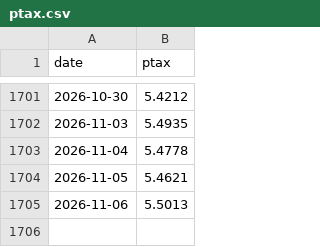
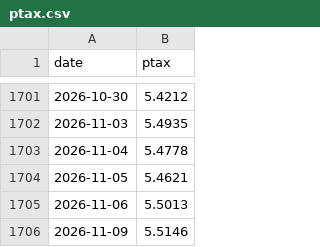
Before and after one commit to Wizzardzz/financialdream-signals, a CSV file: data/ptax.csv, drawn as a sheet; only a part is shown, gaps mark what is left out; the diff names each change by its address in the sheet, - before the commit and + after, or states it on an @@ line.

```diff
--- a/data/ptax.csv
+++ b/data/ptax.csv
+row 1706: 2026-11-09 | 5.5146
```
Also changed, not shown: 1 other file.
